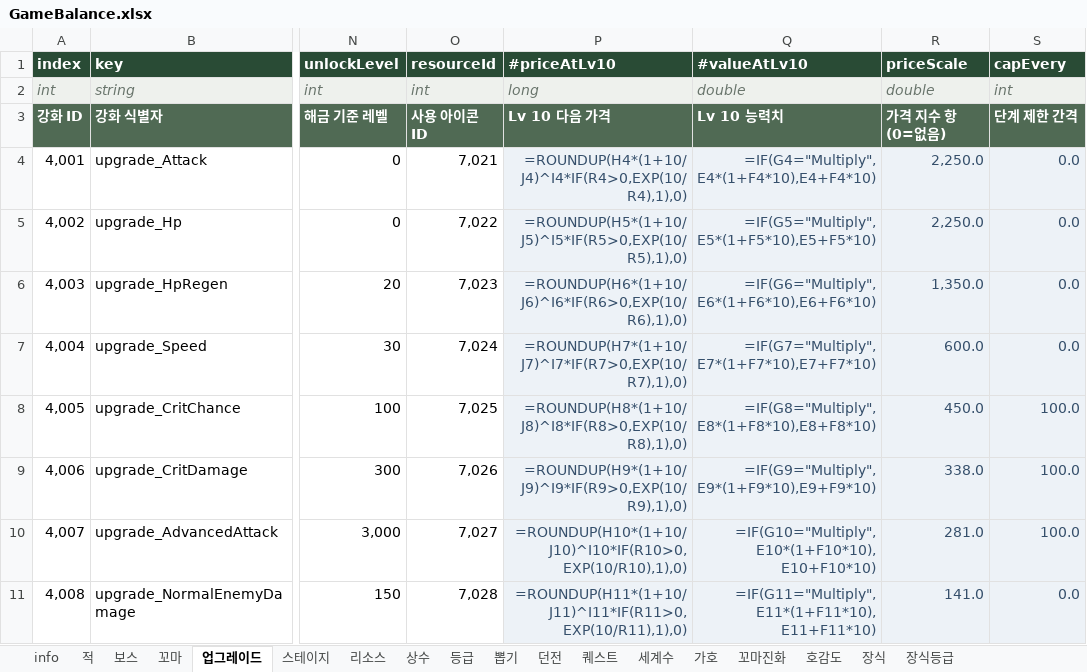
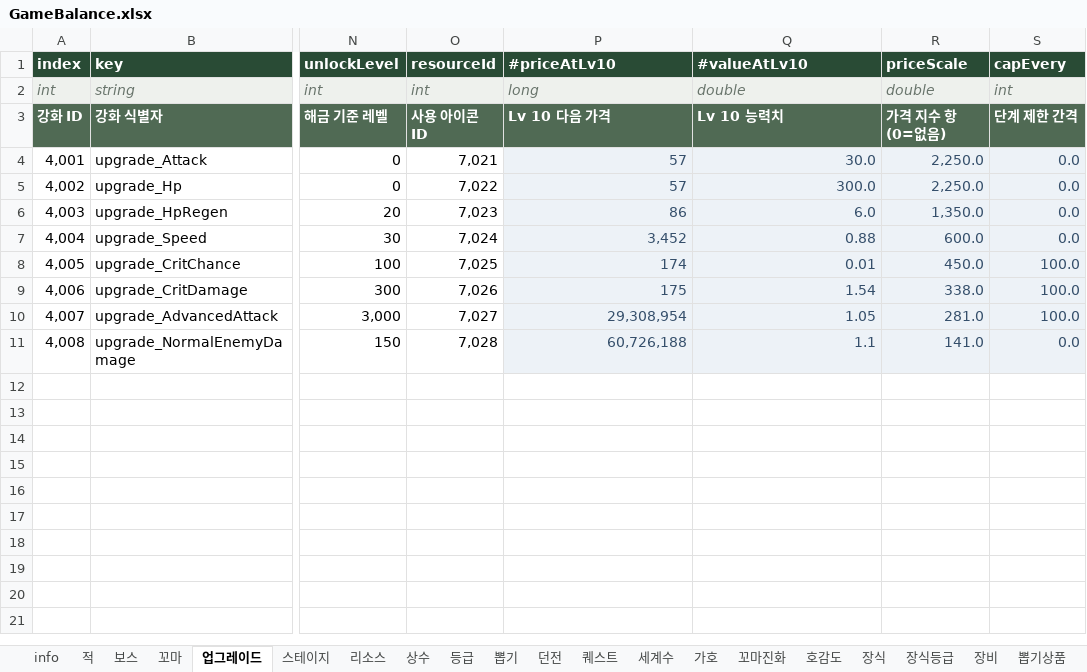
Before and after one commit to LKH1134/MMM_Mobile, an Excel workbook: Assets/Data/Tables/GameBalance.xlsx, sheet 업그레이드, drawn as a sheet; only a part is shown, gaps mark what is left out; values as stored, in another font and other column widths than the file's, no borders; formulas without a stored value are shown as written; table styles not drawn; the diff names each change by its address in the sheet, - before the commit and + after, or states it on an @@ line.

```diff
--- a/Assets/Data/Tables/GameBalance.xlsx (sheet 업그레이드)
+++ b/Assets/Data/Tables/GameBalance.xlsx (sheet 업그레이드)
+sheet tab: 장비
+sheet tab: 뽑기상품
-P4 (#priceAtLv10): =ROUNDUP(H4*(1+10/J4)^I4*IF(R4>0,EXP(10/R4),1),0)
+P4 (#priceAtLv10): 57
-Q4 (#valueAtLv10): =IF(G4="Multiply",E4*(1+F4*10),E4+F4*10)
+Q4 (#valueAtLv10): 30.0
-P5 (#priceAtLv10): =ROUNDUP(H5*(1+10/J5)^I5*IF(R5>0,EXP(10/R5),1),0)
+P5 (#priceAtLv10): 57
-Q5 (#valueAtLv10): =IF(G5="Multiply",E5*(1+F5*10),E5+F5*10)
+Q5 (#valueAtLv10): 300.0
-P6 (#priceAtLv10): =ROUNDUP(H6*(1+10/J6)^I6*IF(R6>0,EXP(10/R6),1),0)
+P6 (#priceAtLv10): 86
-Q6 (#valueAtLv10): =IF(G6="Multiply",E6*(1+F6*10),E6+F6*10)
+Q6 (#valueAtLv10): 6.0
-P7 (#priceAtLv10): =ROUNDUP(H7*(1+10/J7)^I7*IF(R7>0,EXP(10/R7),1),0)
+P7 (#priceAtLv10): 3,452
-Q7 (#valueAtLv10): =IF(G7="Multiply",E7*(1+F7*10),E7+F7*10)
+Q7 (#valueAtLv10): 0.88
-P8 (#priceAtLv10): =ROUNDUP(H8*(1+10/J8)^I8*IF(R8>0,EXP(10/R8),1),0)
+P8 (#priceAtLv10): 174
-Q8 (#valueAtLv10): =IF(G8="Multiply",E8*(1+F8*10),E8+F8*10)
+Q8 (#valueAtLv10): 0.01
-P9 (#priceAtLv10): =ROUNDUP(H9*(1+10/J9)^I9*IF(R9>0,EXP(10/R9),1),0)
+P9 (#priceAtLv10): 175
-Q9 (#valueAtLv10): =IF(G9="Multiply",E9*(1+F9*10),E9+F9*10)
+Q9 (#valueAtLv10): 1.54
-P10 (#priceAtLv10): =ROUNDUP(H10*(1+10/J10)^I10*IF(R10>0,EXP(10/R10),1),0)
+P10 (#priceAtLv10): 29,308,954
-Q10 (#valueAtLv10): =IF(G10="Multiply",E10*(1+F10*10),E10+F10*10)
+Q10 (#valueAtLv10): 1.05
-P11 (#priceAtLv10): =ROUNDUP(H11*(1+10/J11)^I11*IF(R11>0,EXP(10/R11),1),0)
+P11 (#priceAtLv10): 60,726,188
-Q11 (#valueAtLv10): =IF(G11="Multiply",E11*(1+F11*10),E11+F11*10)
+Q11 (#valueAtLv10): 1.1
```
Also changed, not shown: sheet 스테이지, sheet info, sheet 던전, sheet 리소스, other sheet tabs, 4 other files.
